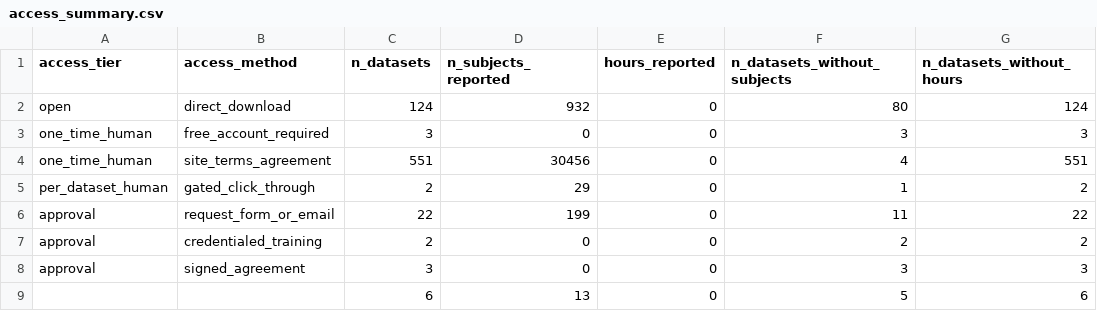
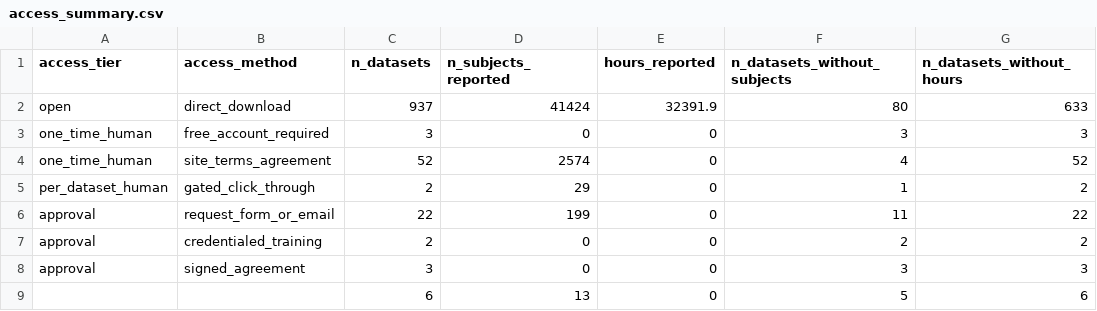
Before and after one commit to itoten/eeg_dataset_db, a CSV file: views/access_summary.csv, drawn as a sheet.

```diff
--- a/views/access_summary.csv
+++ b/views/access_summary.csv
@@ -1,5 +1,5 @@
 access_tier,access_method,n_datasets,n_subjects_reported,hours_reported,n_datasets_without_subjects,n_datasets_without_hours
-open,direct_download,124,932,0,80,124
+open,direct_download,937,41424,32391.9,80,633
 one_time_human,free_account_required,3,0,0,3,3
-one_time_human,site_terms_agreement,551,30456,0,4,551
+one_time_human,site_terms_agreement,52,2574,0,4,52
 per_dataset_human,gated_click_through,2,29,0,1,2
```
Also changed, not shown: 12 other files.
